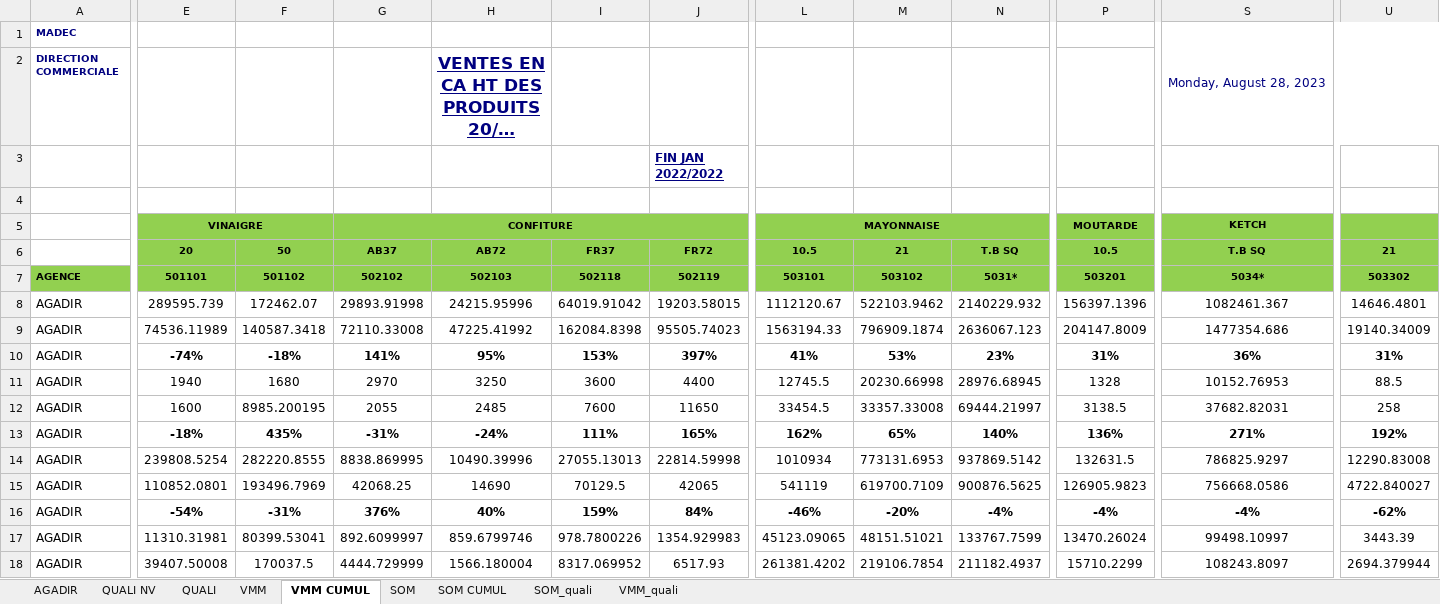
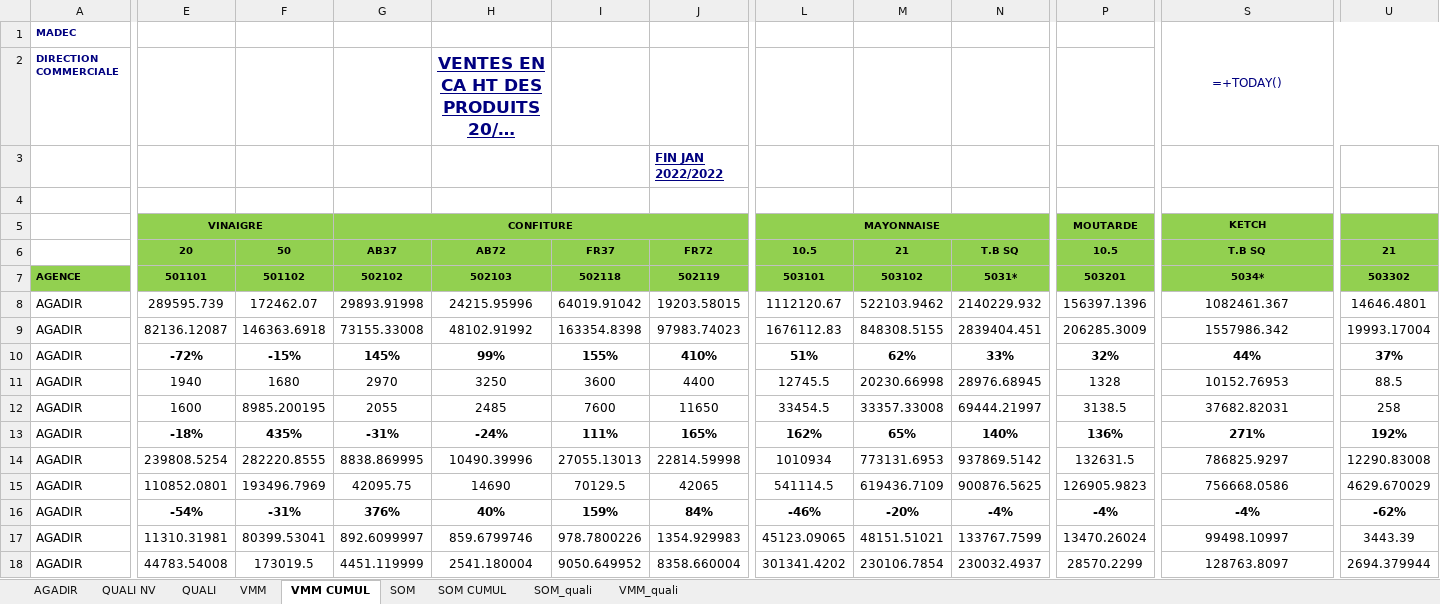
Before and after one commit to guostonline/total_suivi_bot, an Excel workbook: excel/finale.xlsx, sheet VMM CUMUL, drawn as a sheet; only a part is shown, gaps mark what is left out; long unchanged cells end in …; values as stored, in another font and other column widths than the file's, no borders; formulas without a stored value are shown as written; removed rows and columns are numbered as before the commit, all else as after; rows hold the shown columns only; the diff covers the shown part only; the diff names each change by its address in the sheet, - before the commit and + after, or states it on an @@ line.

```diff
--- a/excel/finale.xlsx (sheet VMM CUMUL)
+++ b/excel/finale.xlsx (sheet VMM CUMUL)
-S1: Monday, August 28, 2023
+S1: =+TODAY()
-row 9: AGADIR | 74536.11989 | 140587.3418 | 72110.33008 | 47225.41992 | 162084.8398 | 95505.74023 | 1563194.33 | 796909.1874 | 2636067.123 | 204147.8009 | 1477354.686 | 19140.34009
+row 9: AGADIR | 82136.12087 | 146363.6918 | 73155.33008 | 48102.91992 | 163354.8398 | 97983.74023 | 1676112.83 | 848308.5155 | 2839404.451 | 206285.3009 | 1557986.342 | 19993.17004
-E10: -74%
+E10: -72%
-F10: -18%
+F10: -15%
-G10: 141%
+G10: 145%
-H10: 95%
+H10: 99%
-I10: 153%
+I10: 155%
-J10: 397%
+J10: 410%
-L10: 41%
+L10: 51%
-M10: 53%
+M10: 62%
-N10: 23%
+N10: 33%
-P10: 31%
+P10: 32%
-S10: 36%
+S10: 44%
-U10: 31%
+U10: 37%
-G15: 42068.25
+G15: 42095.75
-L15: 541119
+L15: 541114.5
-M15: 619700.7109
+M15: 619436.7109
-U15: 4722.840027
+U15: 4629.670029
-row 18: AGADIR | 39407.50008 | 170037.5 | 4444.729999 | 1566.180004 | 8317.069952 | 6517.93 | 261381.4202 | 219106.7854 | 211182.4937 | 15710.2299 | 108243.8097 | 2694.379944
+row 18: AGADIR | 44783.54008 | 173019.5 | 4451.119999 | 2541.180004 | 9050.649952 | 8358.660004 | 301341.4202 | 230106.7854 | 230032.4937 | 28570.2299 | 128763.8097 | 2694.379944
```
Also changed, not shown: 27 added rows, 27 removed rows and 54 edited cells elsewhere in this sheet, sheet AGADIR, sheet VMM, sheet SOM CUMUL, sheet SOM, sheet QUALI NV, sheet SOM_quali, 1 more sheet, charts or pictures, excel/suivi.xlsx, 5 other files.
